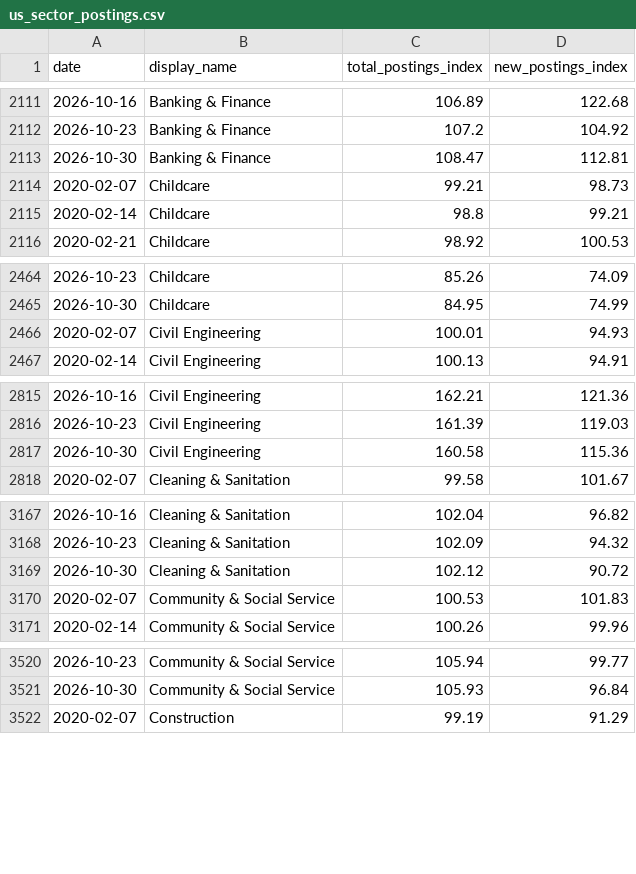
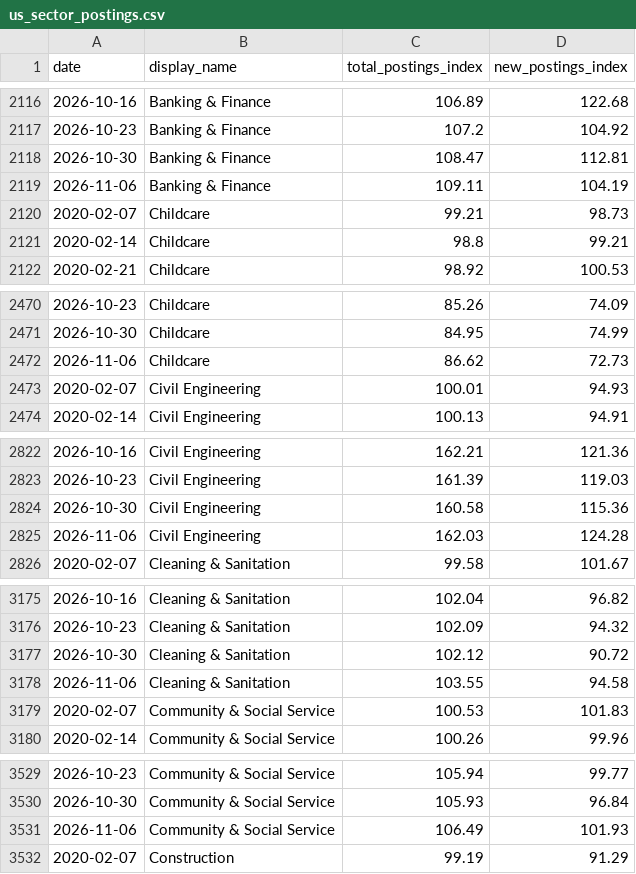
Before and after one commit to royyiyangliu/datatracker, a CSV file: data/indeed/us_sector_postings.csv, drawn as a sheet; only a part is shown, gaps mark what is left out; the diff covers the shown part only; the diff names each change by its address in the sheet, - before the commit and + after, or states it on an @@ line.

```diff
--- a/data/indeed/us_sector_postings.csv
+++ b/data/indeed/us_sector_postings.csv
+row 2119: 2026-11-06 | Banking & Finance | 109.11 | 104.19
+row 2472: 2026-11-06 | Childcare | 86.62 | 72.73
+row 2825: 2026-11-06 | Civil Engineering | 162.03 | 124.28
+row 3178: 2026-11-06 | Cleaning & Sanitation | 103.55 | 94.58
+row 3531: 2026-11-06 | Community & Social Service | 106.49 | 101.93
```
Also changed, not shown: 42 added rows elsewhere in this file, 2 other files.
